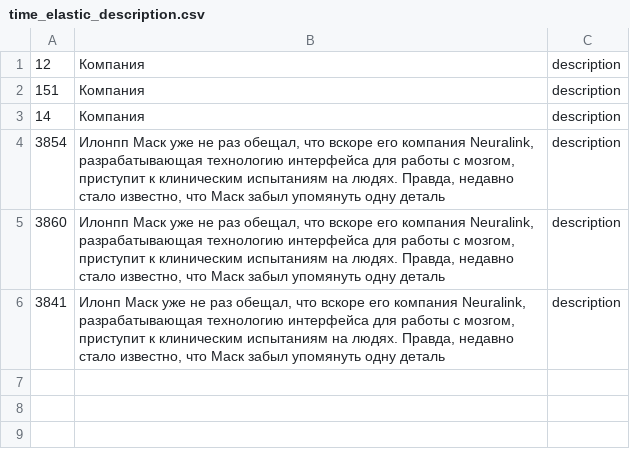
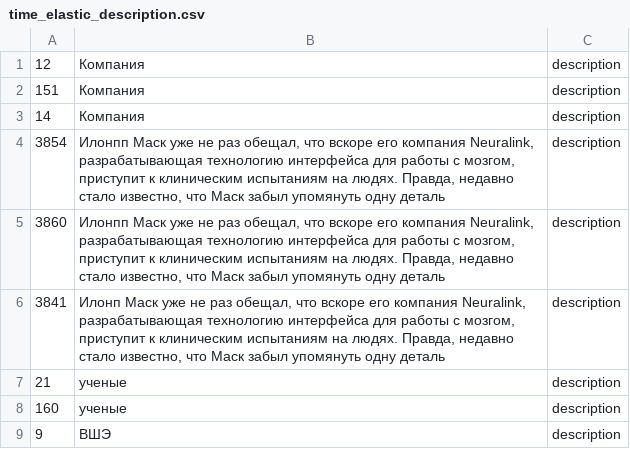
Before and after one commit to AnastasiyaGolovaWA/anastasiya-golova-2-develop, a CSV file: time_elastic_description.csv, drawn as a sheet.

```diff
--- a/time_elastic_description.csv
+++ b/time_elastic_description.csv
@@ -6 +6,4 @@
 "3841","Илонп Маск уже не раз обещал, что вскоре его компания Neuralink, разрабатывающая технологию интерфейса для работы с мозгом, приступит к клиническим испытаниям на людях. Правда, недавно стало известно, что Маск забыл упомянуть одну деталь","description"
+"21","ученые","description"
+"160","ученые","description"
+"9","ВШЭ","description"
```
Also changed, not shown: time_elastic_title.csv, time_sql_description.csv, 15 other files.
